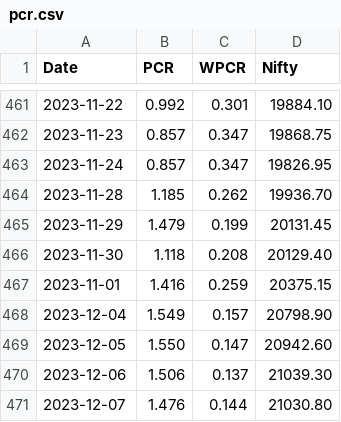
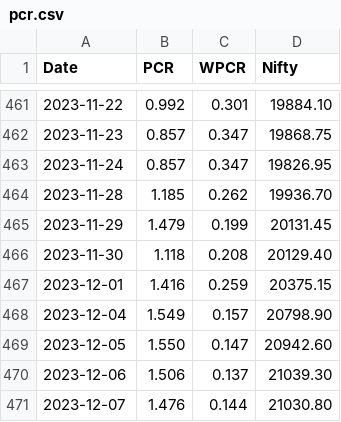
Before and after one commit to anirbanghoshsbi/data, a CSV file: pcr.csv, drawn as a sheet; only a part is shown, gaps mark what is left out.

Commit message:
Update pcr.csv

```diff
--- a/pcr.csv
+++ b/pcr.csv
@@ -466,3 +466,3 @@ Date,PCR,WPCR,Nifty
 2023-11-30,1.118,0.208,20129.40
-2023-11-01,1.416,0.259,20375.15
+2023-12-01,1.416,0.259,20375.15
 2023-12-04,1.549,0.157,20798.90
```
